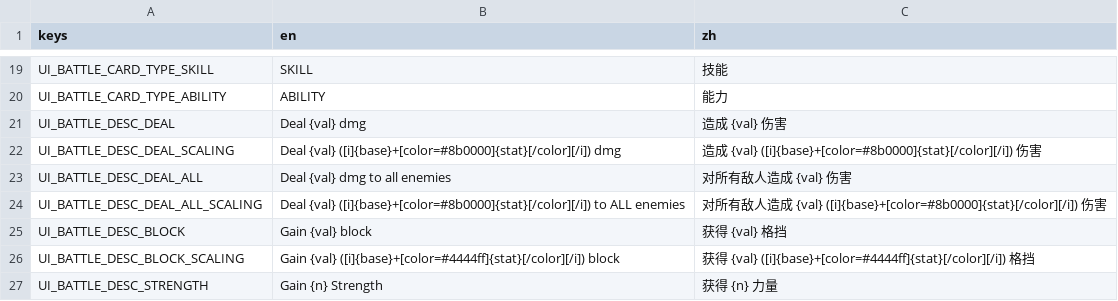
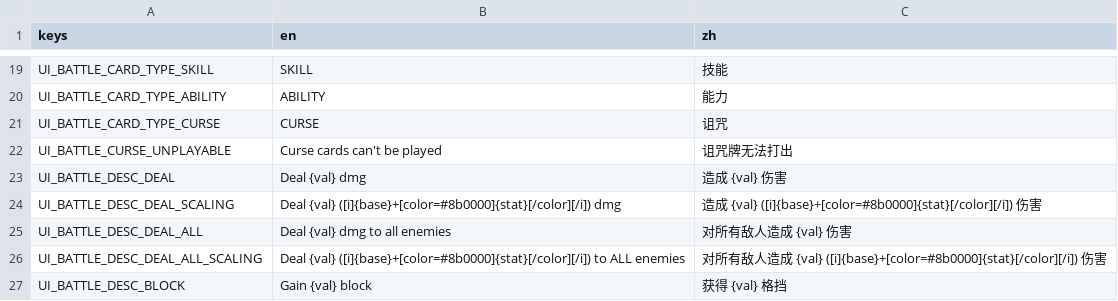
Before and after one commit to Jelly13124/Cardgame, a CSV file: assets/translations/ui_battle.csv, drawn as a sheet; only a part is shown, gaps mark what is left out; the shorter side is filled out with more unchanged rows.

```diff
--- a/assets/translations/ui_battle.csv
+++ b/assets/translations/ui_battle.csv
@@ -20,2 +20,4 @@ UI_BATTLE_CARD_TYPE_SKILL,SKILL,技能
 UI_BATTLE_CARD_TYPE_ABILITY,ABILITY,能力
+UI_BATTLE_CARD_TYPE_CURSE,CURSE,诅咒
+UI_BATTLE_CURSE_UNPLAYABLE,Curse cards can't be played,诅咒牌无法打出
 UI_BATTLE_DESC_DEAL,Deal {val} dmg,造成 {val} 伤害
```
Also changed, not shown: assets/translations/content_cards.csv, 8 other files.
